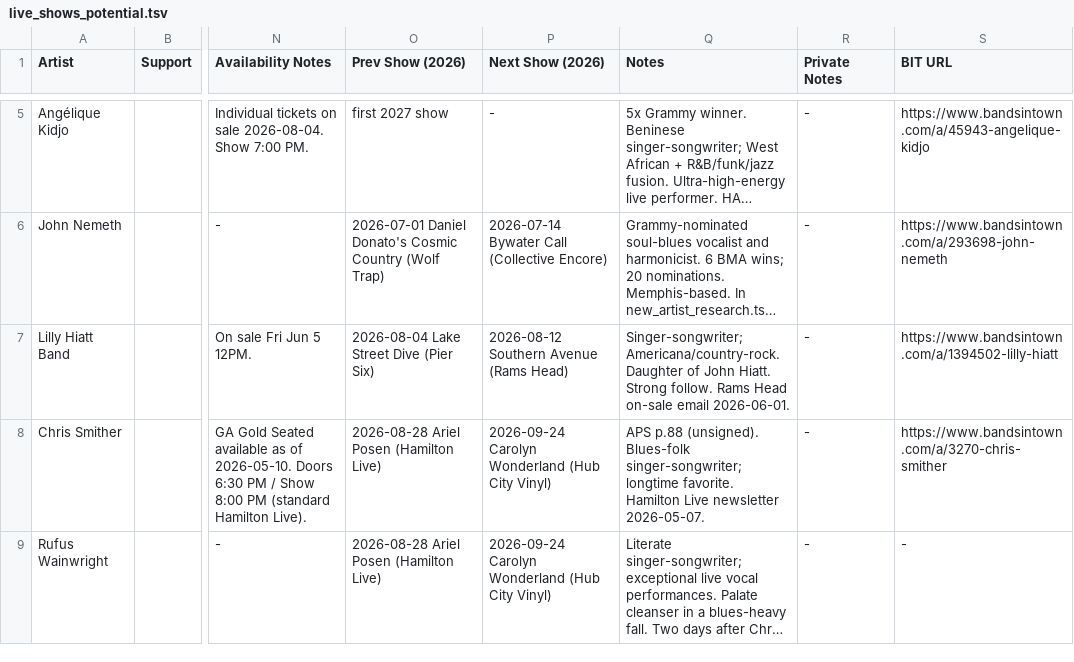
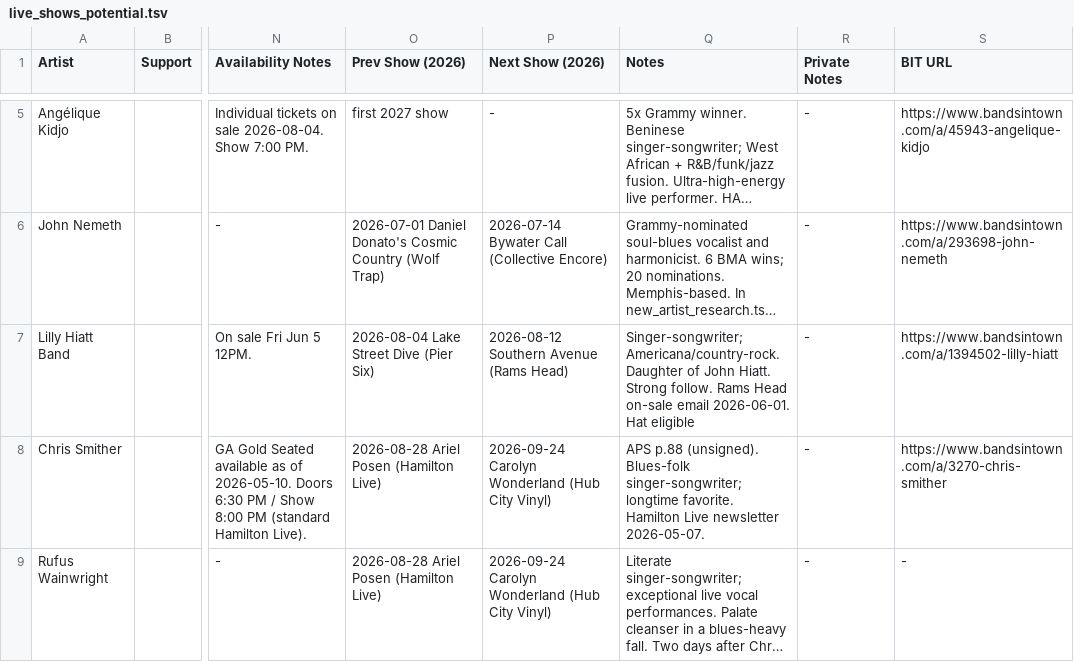
Before and after one commit to dan2bit/live-shows, a TSV file: live_shows_potential.tsv, drawn as a sheet; only a part is shown, gaps mark what is left out; long unchanged cells end in …; the diff names each change by its address in the sheet, - before the commit and + after, or states it on an @@ line.

Commit message:
potential: update Lilly Hiatt Band Notes

```diff
--- a/live_shows_potential.tsv
+++ b/live_shows_potential.tsv
-Q7 (Notes): …email 2026-06-01.
+Q7 (Notes): …email 2026-06-01. Hat eligible
```
